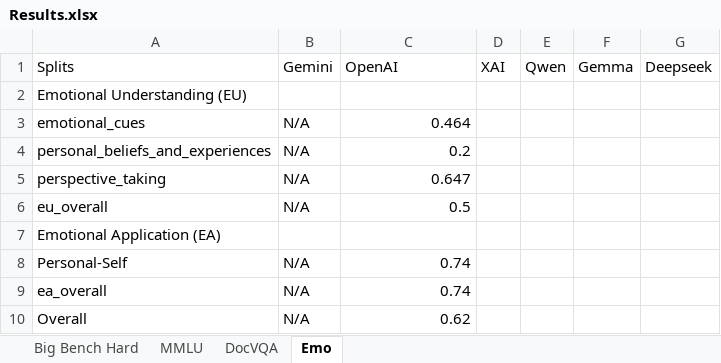
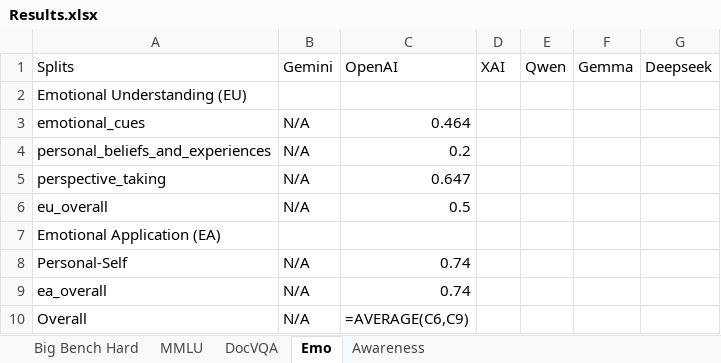
Before and after one commit to Harrybido2711/hai-teams, an Excel workbook: Results.xlsx, sheet Emo, drawn as a sheet; values as stored, in another font and other column widths than the file's, no borders; formulas without a stored value are shown as written; charts and pictures not drawn; the diff names each change by its address in the sheet, - before the commit and + after, or states it on an @@ line.

```diff
--- a/Results.xlsx (sheet Emo)
+++ b/Results.xlsx (sheet Emo)
+sheet tab: Awareness
-C10 (OpenAI): 0.62
+C10 (OpenAI): =AVERAGE(C6,C9)
```
Also changed, not shown: sheet Big Bench Hard, sheet MMLU, charts or pictures, 15 other files.
